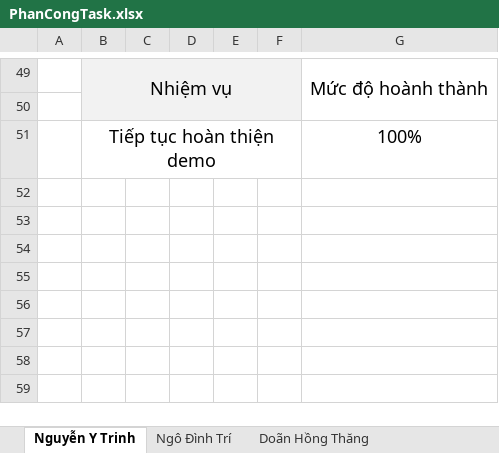
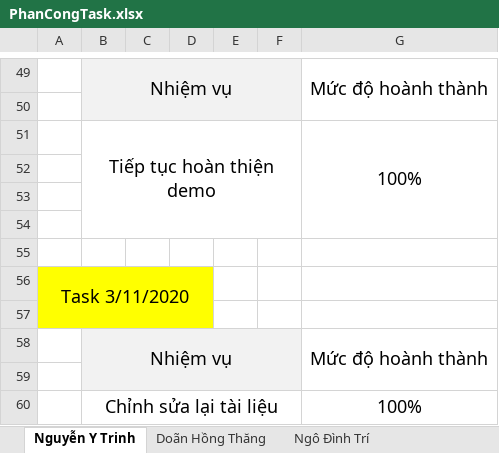
Before and after one commit to tailieuweb/training_asp, an Excel workbook: Report tình hình demo/PhanCongTask.xlsx, sheet Nguyễn Y Trinh, drawn as a sheet; only a part is shown, gaps mark what is left out; values as stored, in another font and other column widths than the file's, no borders; the diff names each change by its address in the sheet, - before the commit and + after, or states it on an @@ line.

```diff
--- a/Report tình hình demo/PhanCongTask.xlsx (sheet Nguyễn Y Trinh)
+++ b/Report tình hình demo/PhanCongTask.xlsx (sheet Nguyễn Y Trinh)
@@ sheet tab order changed: Nguyễn Y Trinh | Doãn Hồng Thăng | Ngô Đình Trí @@
+G51:G54 merged
+row 52: (empty)
+row 53: (empty)
+row 54: (empty)
+row 55: (empty)
+row 56: Task 3/11/2020
+row 57: (empty)
+row 58:  | Nhiệm vụ |  |  |  |  | Mức độ hoành thành
+row 59: (empty)
+row 60:  | Chỉnh sửa lại tài liệu |  |  |  |  | 100%
```
Also changed, not shown: sheet Nhật ký phân công công việc, sheet Ngô Đình Trí, sheet Doãn Hồng Thăng, other sheet tabs, 51 other files.
